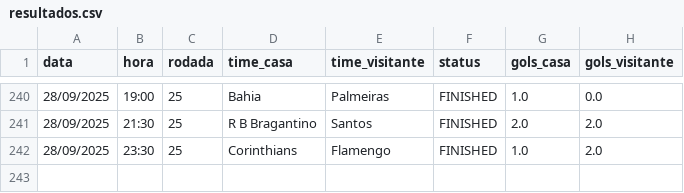
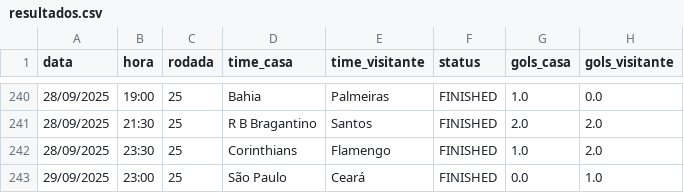
Before and after one commit to tlvzz/BR2025, a CSV file: dados/resultados.csv, drawn as a sheet; only a part is shown, gaps mark what is left out.

```diff
--- a/dados/resultados.csv
+++ b/dados/resultados.csv
@@ -242 +242,2 @@ data,hora,rodada,time_casa,time_visitante,status,gols_casa,gols_visitante
 28/09/2025,23:30,25,Corinthians,Flamengo,FINISHED,1.0,2.0
+29/09/2025,23:00,25,São Paulo,Ceará,FINISHED,0.0,1.0
```
Also changed, not shown: dados/proximos.csv.
